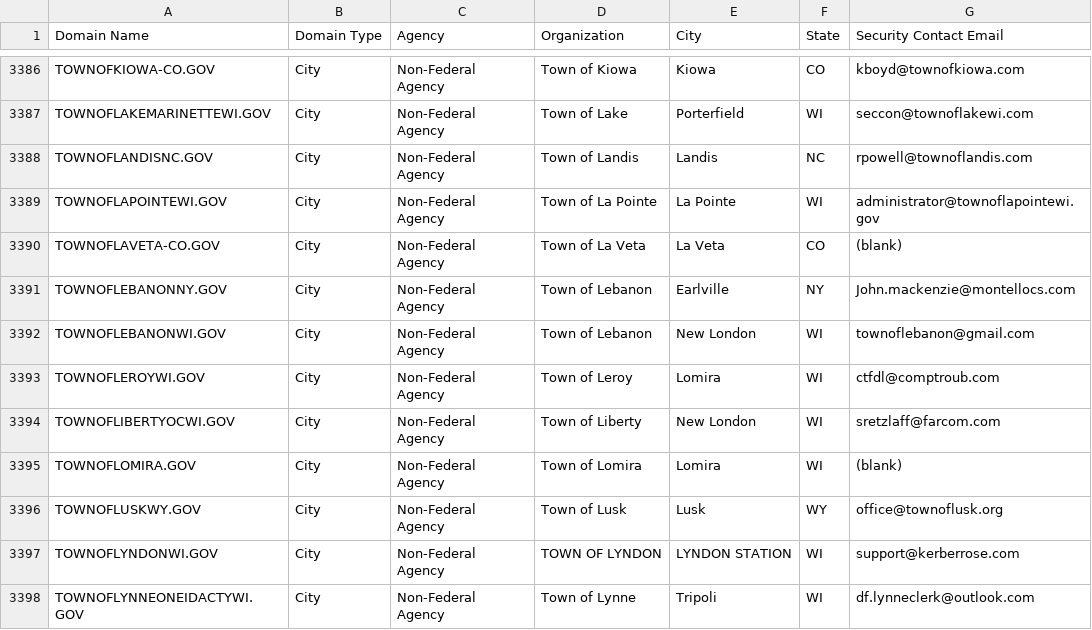
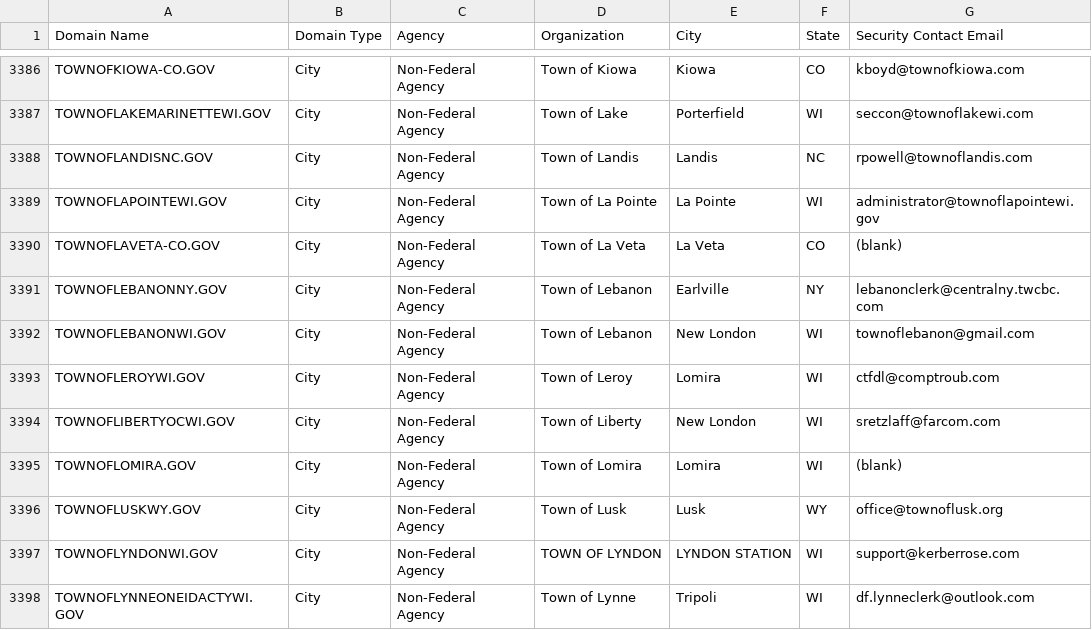
Before and after one commit to cisagov/dotgov-data, a CSV file: current-full.csv, drawn as a sheet; only a part is shown, gaps mark what is left out.

Commit message:
Flat: latest data (2022-08-07T06:10:04.019Z) {   "date": "2022-08-07T06:10:04.019Z",   "files": [     {       "name": "current-full.csv",       "deltaBytes": 3,       "source": "https://domains.dotgov.gov/dotgov-web/publicreports/current-full"     }   ] }

```diff
--- a/current-full.csv
+++ b/current-full.csv
@@ -3390,3 +3390,3 @@ TOWNOFLAPOINTEWI.GOV,City,Non-Federal Agency,Town of La Pointe,La Pointe,WI,admi
 TOWNOFLAVETA-CO.GOV,City,Non-Federal Agency,Town of La Veta,La Veta,CO,(blank)
-TOWNOFLEBANONNY.GOV,City,Non-Federal Agency,Town of Lebanon,Earlville,NY,John.mackenzie@montellocs.com
+TOWNOFLEBANONNY.GOV,City,Non-Federal Agency,Town of Lebanon,Earlville,NY,lebanonclerk@centralny.twcbc.com
 TOWNOFLEBANONWI.GOV,City,Non-Federal Agency,Town of Lebanon,New London,WI,townoflebanon@gmail.com
```
